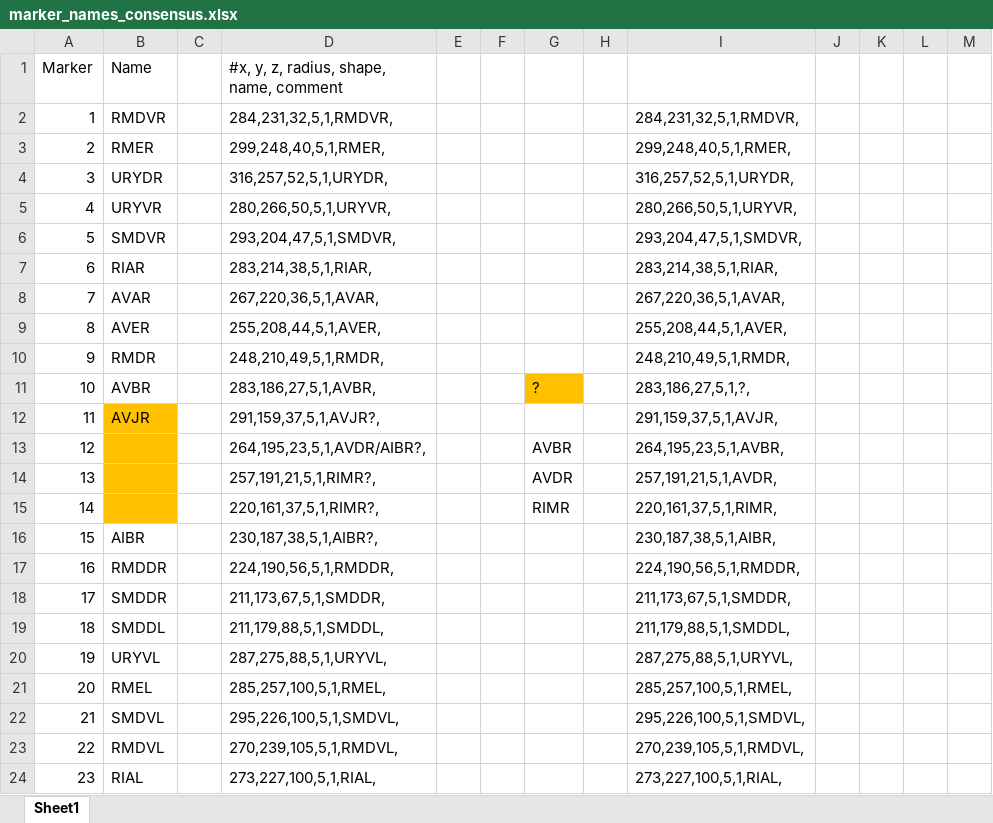
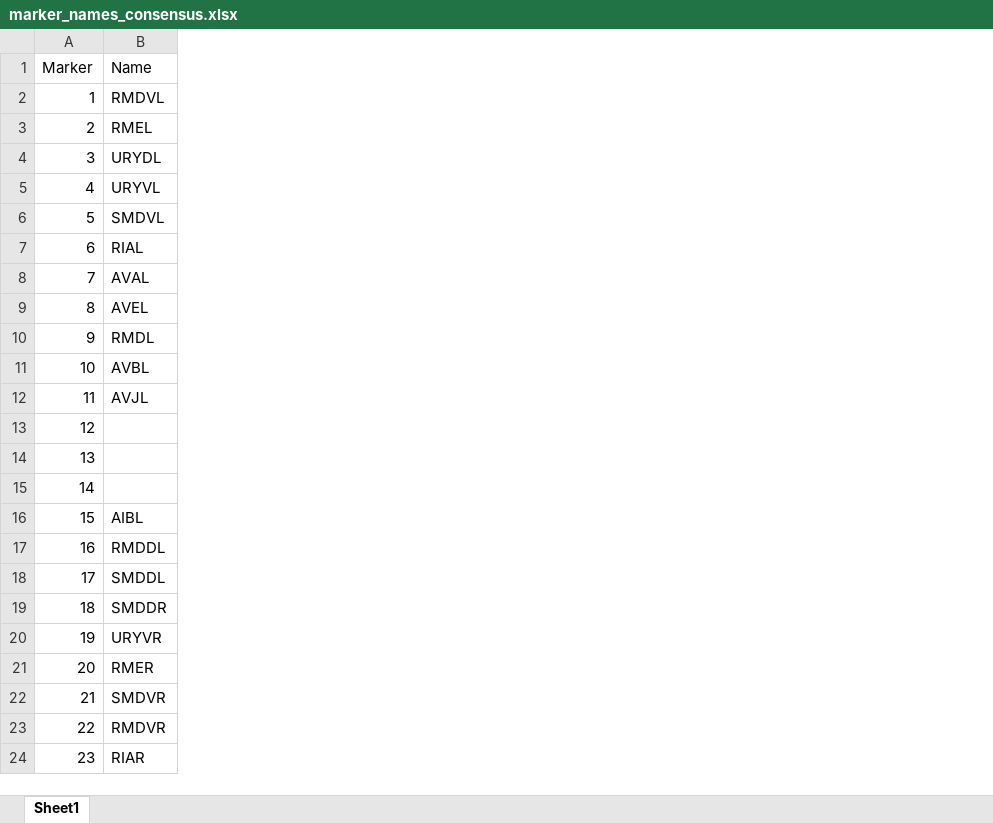
Before and after one commit to lu-lab/CRF-Cell-ID-2.0, an Excel workbook: Images/glr1/worm05/marker_names_consensus.xlsx, sheet Sheet1, drawn as a sheet; only a part is shown; values as stored, in another font and other column widths than the file's, no borders; the diff covers the shown part only; the diff names each change by its address in the sheet, - before the commit and + after, or states it on an @@ line.

```diff
--- a/Images/glr1/worm05/marker_names_consensus.xlsx (sheet Sheet1)
+++ b/Images/glr1/worm05/marker_names_consensus.xlsx (sheet Sheet1)
-column C, empty
-column D, rows 1-24: #x, y, z, radius, shape, name, comment | 284,231,32,5,1,RMDVR, | 299,248,40,5,1,RMER, | 316,257,52,5,1,URYDR, | 280,266,50,5,1,URYVR, | 293,204,47,5,1,SMDVR, | 283,214,38,5,1,RIAR, | 267,220,36,5,1,AVAR, | 255,208,44,5,1,AVER, | 248,210,49,5,1,RMDR, | 283,186,27,5,1,AVBR, | 291,159,37,5,1,AVJR?, | 264,195,23,5,1,AVDR/AIBR?, | 257,191,21,5,1,RIMR?, | 220,161,37,5,1,RIMR?, | 230,187,38,5,1,AIBR?, | 224,190,56,5,1,RMDDR, | 211,173,67,5,1,SMDDR, | 211,179,88,5,1,SMDDL, | 287,275,88,5,1,URYVL, | 285,257,100,5,1,RMEL, | 295,226,100,5,1,SMDVL, | 270,239,105,5,1,RMDVL, | 273,227,100,5,1,RIAL,
-column E, empty
-column F, empty
-column G, rows 11-15: ? |  | AVBR | AVDR | RIMR
-column H, empty
-column I, rows 2-24: 284,231,32,5,1,RMDVR, | 299,248,40,5,1,RMER, | 316,257,52,5,1,URYDR, | 280,266,50,5,1,URYVR, | 293,204,47,5,1,SMDVR, | 283,214,38,5,1,RIAR, | 267,220,36,5,1,AVAR, | 255,208,44,5,1,AVER, | 248,210,49,5,1,RMDR, | 283,186,27,5,1,?, | 291,159,37,5,1,AVJR, | 264,195,23,5,1,AVBR, | 257,191,21,5,1,AVDR, | 220,161,37,5,1,RIMR, | 230,187,38,5,1,AIBR, | 224,190,56,5,1,RMDDR, | 211,173,67,5,1,SMDDR, | 211,179,88,5,1,SMDDL, | 287,275,88,5,1,URYVL, | 285,257,100,5,1,RMEL, | 295,226,100,5,1,SMDVL, | 270,239,105,5,1,RMDVL, | 273,227,100,5,1,RIAL,
-column J, empty
-column K, empty
-column L, empty
-column M, empty
-B2 (Name): RMDVR
+B2 (Name): RMDVL
-B3 (Name): RMER
+B3 (Name): RMEL
-B4 (Name): URYDR
+B4 (Name): URYDL
-B5 (Name): URYVR
+B5 (Name): URYVL
-B6 (Name): SMDVR
+B6 (Name): SMDVL
-B7 (Name): RIAR
+B7 (Name): RIAL
-B8 (Name): AVAR
+B8 (Name): AVAL
-B9 (Name): AVER
+B9 (Name): AVEL
-B10 (Name): RMDR
+B10 (Name): RMDL
-B11 (Name): AVBR
+B11 (Name): AVBL
-B12 (Name): AVJR
+B12 (Name): AVJL
-B12:B15 fill: #FFC000
+B12:B15 fill: none
-B16 (Name): AIBR
+B16 (Name): AIBL
-B17 (Name): RMDDR
+B17 (Name): RMDDL
-B18 (Name): SMDDR
+B18 (Name): SMDDL
-B19 (Name): SMDDL
+B19 (Name): SMDDR
-B20 (Name): URYVL
+B20 (Name): URYVR
-B21 (Name): RMEL
+B21 (Name): RMER
-B22 (Name): SMDVL
+B22 (Name): SMDVR
-B23 (Name): RMDVL
+B23 (Name): RMDVR
-B24 (Name): RIAL
+B24 (Name): RIAR
```
Also changed, not shown: 10 edited cells and cell formats elsewhere in this sheet, Images/glr1/worm02/marker_names_consensus.xlsx, Images/glr1/worm07/marker_names_consensus.xlsx, 26 other files.
